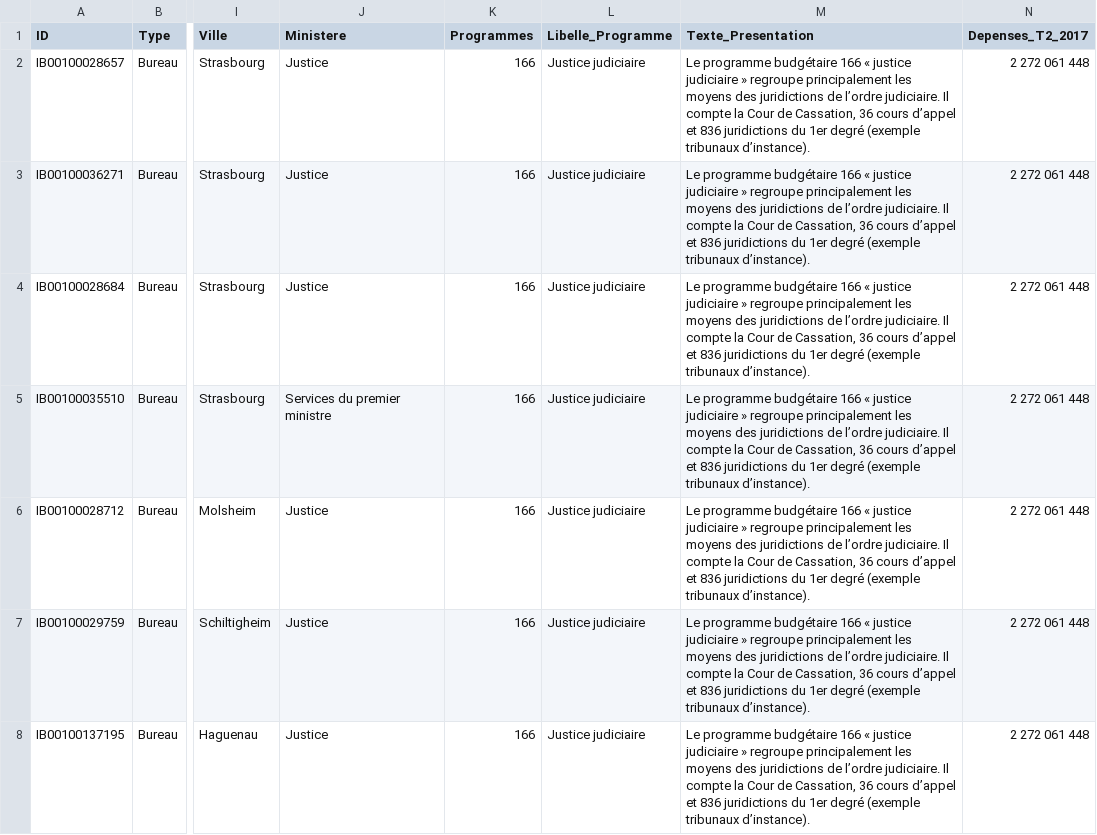
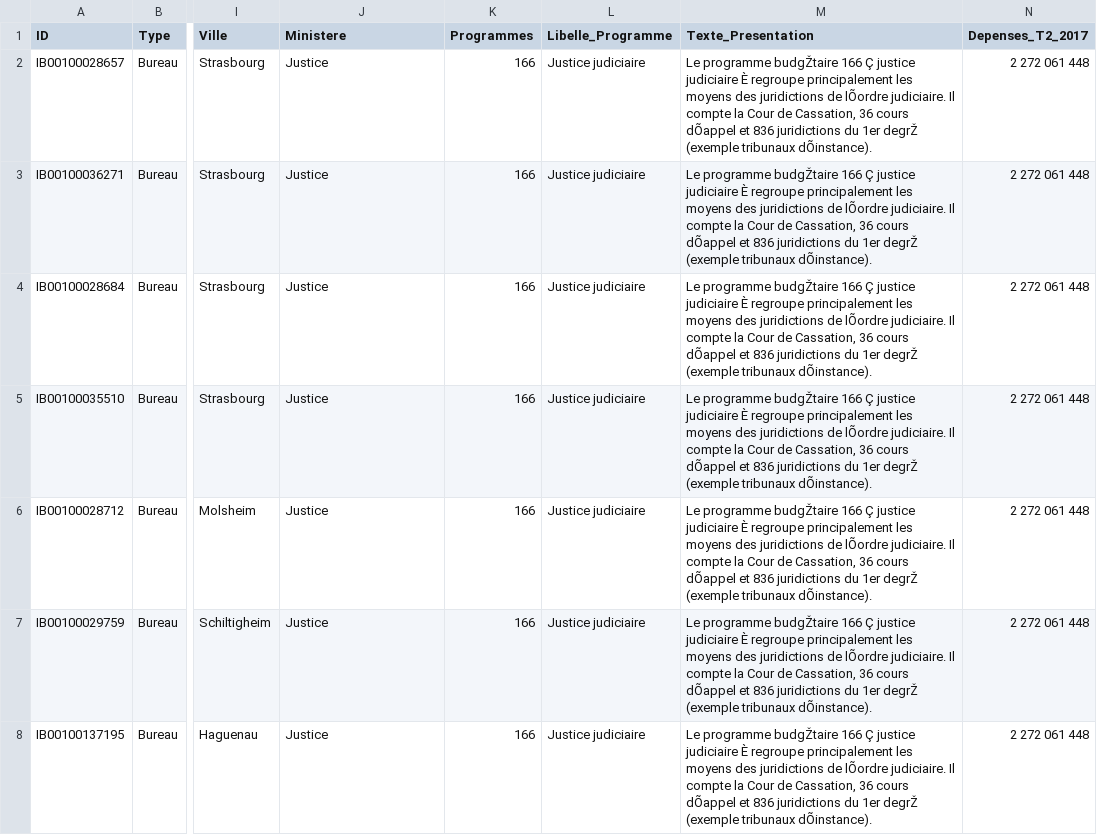
Before and after one commit to strayMat/parcours-fin, a CSV file: data/Alsace_166_176_307.csv, drawn as a sheet; only a part is shown, gaps mark what is left out; the diff covers the shown part only; the diff names each change by its address in the sheet, - before the commit and + after, or states it on an @@ line.

```diff
--- a/data/Alsace_166_176_307.csv
+++ b/data/Alsace_166_176_307.csv
-M2:M8 (Texte_Presentation): Le programme budgétaire 166 « justice judiciaire » regroupe principalement les moyens des juridictions de l’ordre judiciaire. Il compte la Cour de Cassation, 36 cours d’appel et 836 juridictions du 1er degré (exemple tribunaux d’instance).
+M2:M8 (Texte_Presentation): Le programme budgŽtaire 166 Ç justice judiciaire È regroupe principalement les moyens des juridictions de lÕordre judiciaire. Il compte la Cour de Cassation, 36 cours dÕappel et 836 juridictions du 1er degrŽ (exemple tribunaux dÕinstance).
-J5 (Ministere): Services du premier ministre
+J5 (Ministere): Justice
```
Also changed, not shown: 23 edited cells elsewhere in this file, 4 other files.
